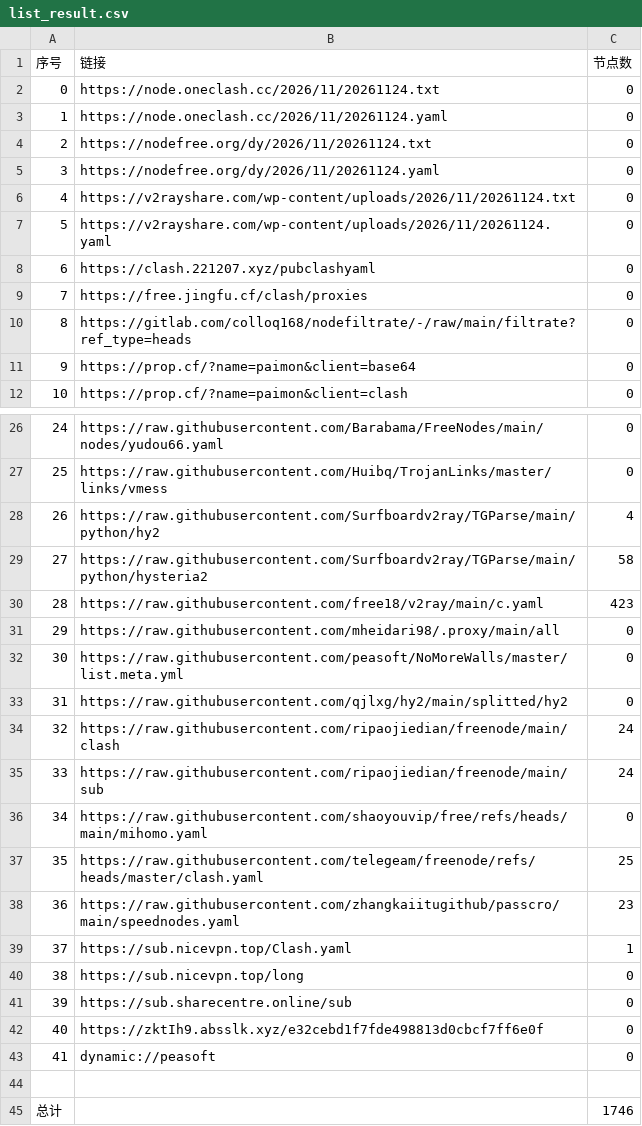
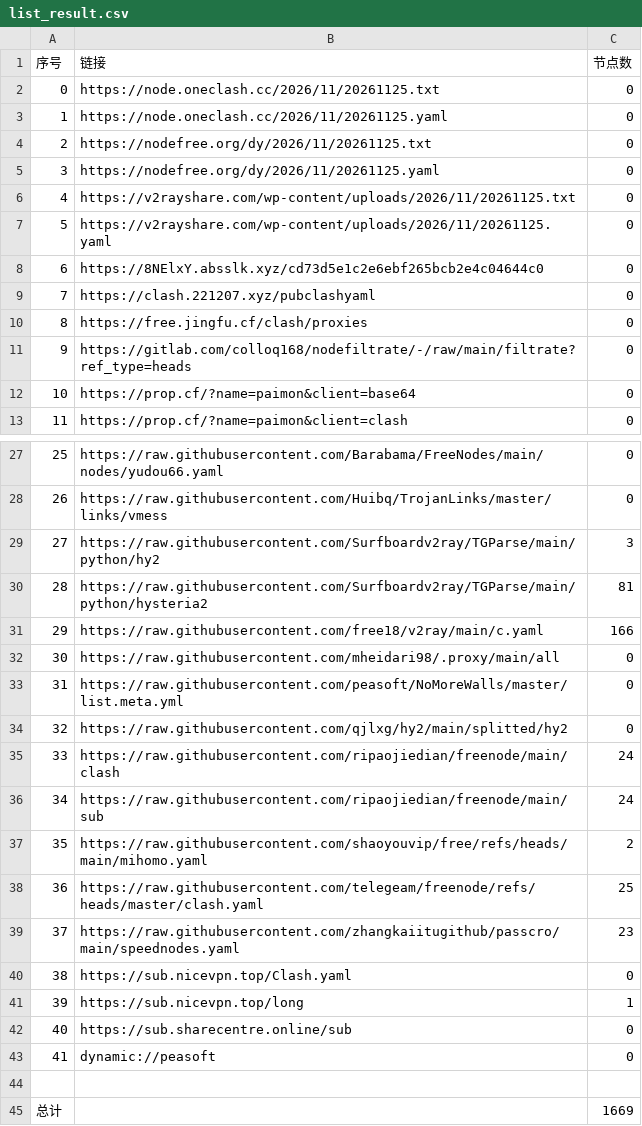
Before and after one commit to y1242067002/yfp, a CSV file: list_result.csv, drawn as a sheet; only a part is shown, gaps mark what is left out; removed rows and columns are numbered as before the commit, all else as after; the diff names each change by its address in the sheet, - before the commit and + after, or states it on an @@ line.

```diff
--- a/list_result.csv
+++ b/list_result.csv
-B2 (链接): https://node.oneclash.cc/2026/11/20261124.txt
+B2 (链接): https://node.oneclash.cc/2026/11/20261125.txt
-B3 (链接): https://node.oneclash.cc/2026/11/20261124.yaml
+B3 (链接): https://node.oneclash.cc/2026/11/20261125.yaml
-B4 (链接): https://nodefree.org/dy/2026/11/20261124.txt
+B4 (链接): https://nodefree.org/dy/2026/11/20261125.txt
-B5 (链接): https://nodefree.org/dy/2026/11/20261124.yaml
+B5 (链接): https://nodefree.org/dy/2026/11/20261125.yaml
-B6 (链接): https://v2rayshare.com/wp-content/uploads/2026/11/20261124.txt
+B6 (链接): https://v2rayshare.com/wp-content/uploads/2026/11/20261125.txt
-B7 (链接): https://v2rayshare.com/wp-content/uploads/2026/11/20261124.yaml
+B7 (链接): https://v2rayshare.com/wp-content/uploads/2026/11/20261125.yaml
+row 8: 6 | https://8NElxY.absslk.xyz/cd73d5e1c2e6ebf265bcb2e4c04644c0 | 0
@@ column A (序号) renumbered between rows 9 and 42 @@
-C29 (节点数): 4
+C29 (节点数): 3
-C30 (节点数): 58
+C30 (节点数): 81
-C31 (节点数): 423
+C31 (节点数): 166
-C37 (节点数): 0
+C37 (节点数): 2
-C40 (节点数): 1
+C40 (节点数): 0
-C41 (节点数): 0
+C41 (节点数): 1
-row 42: 40 | https://zktIh9.absslk.xyz/e32cebd1f7fde498813d0cbcf7ff6e0f | 0
-C45 (节点数): 1746
+C45 (节点数): 1669
```
Also changed, not shown: 38 other files.
